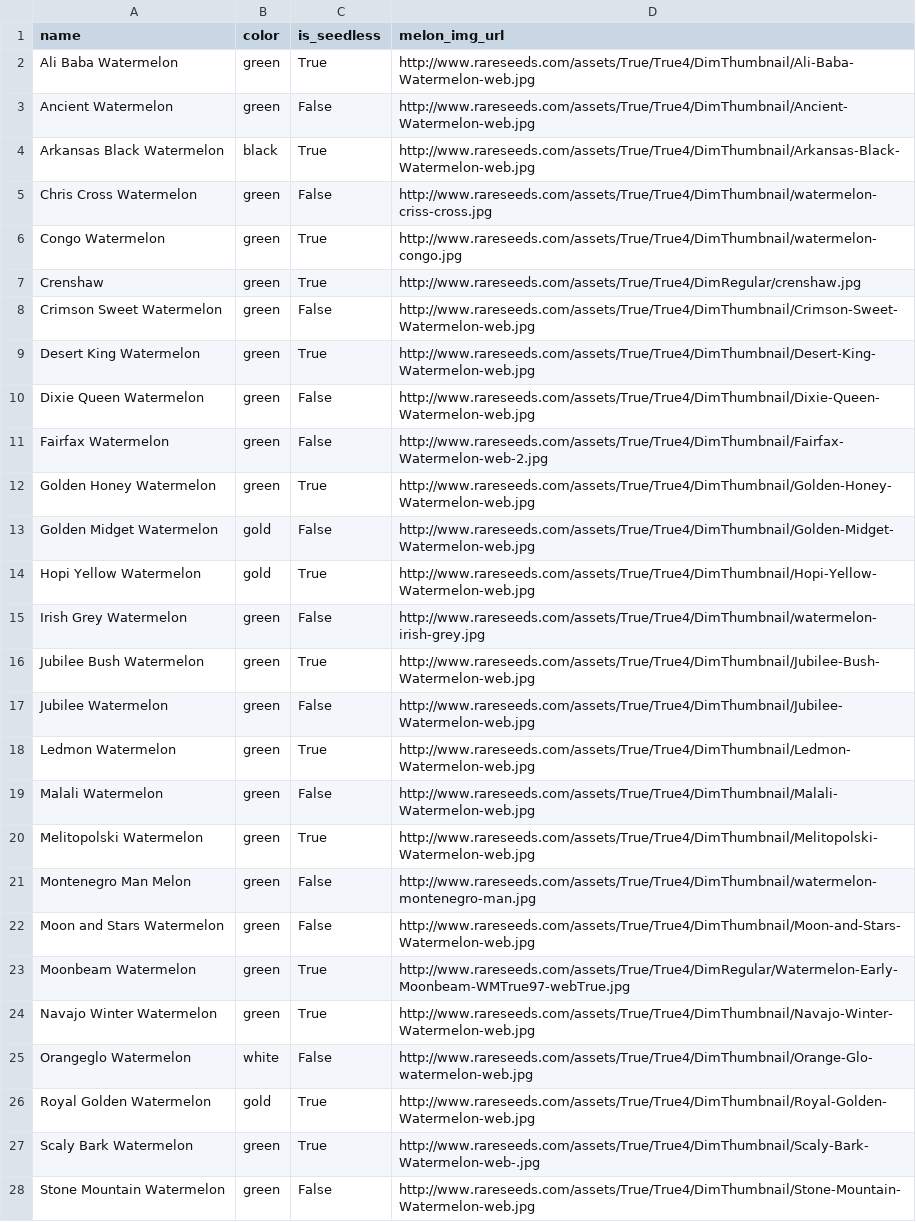
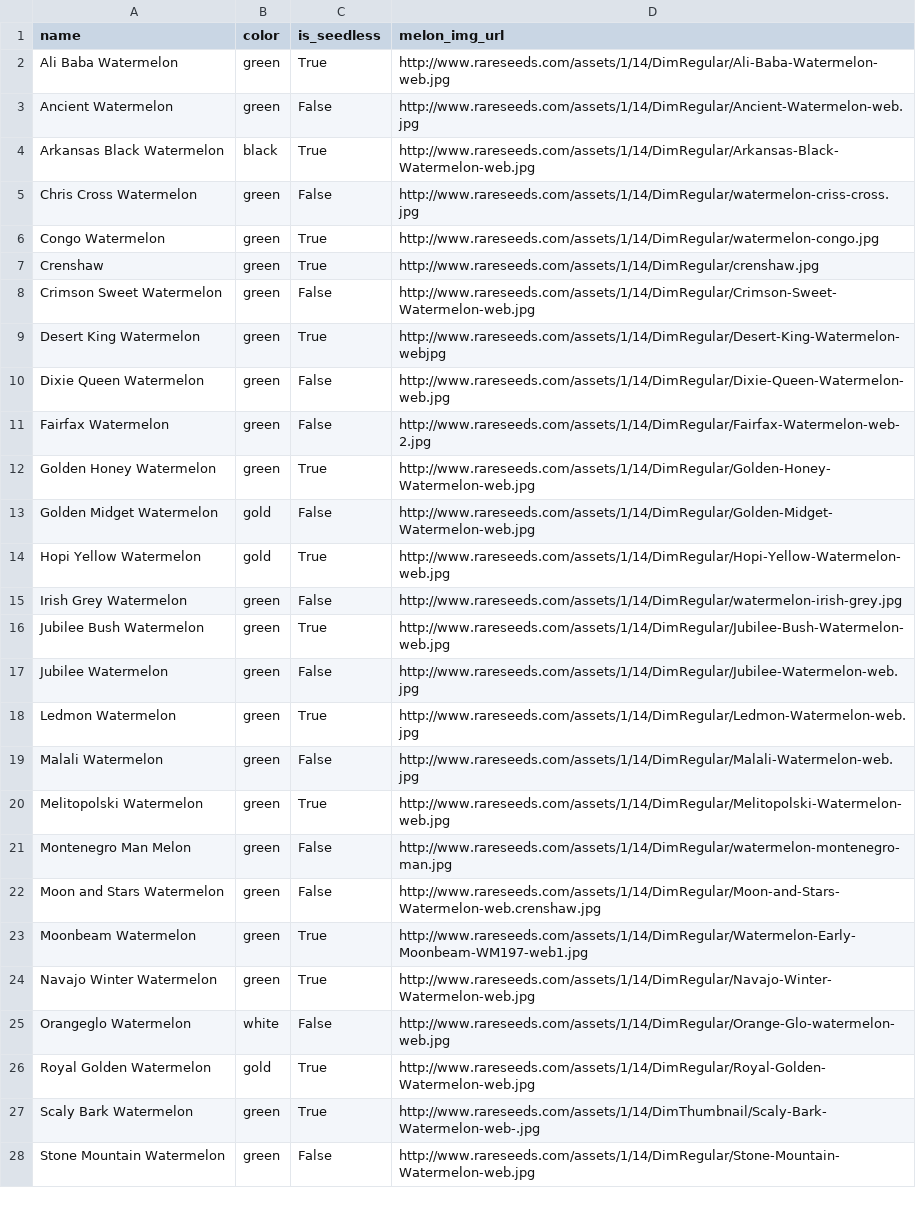
Before and after one commit to deeptidhar/Marketing-Melons-grp-project-, a CSV file: data/melon_categories.csv, drawn as a sheet; only a part is shown; the diff covers the shown part only; the diff names each change by its address in the sheet, - before the commit and + after, or states it on an @@ line.

Commit message:
updated model, seed, data, login, marketplace display

```diff
--- a/data/melon_categories.csv
+++ b/data/melon_categories.csv
-D2 (melon_img_url): http://www.rareseeds.com/assets/True/True4/DimThumbnail/Ali-Baba-Watermelon-web.jpg
+D2 (melon_img_url): http://www.rareseeds.com/assets/1/14/DimRegular/Ali-Baba-Watermelon-web.jpg
-D3 (melon_img_url): http://www.rareseeds.com/assets/True/True4/DimThumbnail/Ancient-Watermelon-web.jpg
+D3 (melon_img_url): http://www.rareseeds.com/assets/1/14/DimRegular/Ancient-Watermelon-web.jpg
-D4 (melon_img_url): http://www.rareseeds.com/assets/True/True4/DimThumbnail/Arkansas-Black-Watermelon-web.jpg
+D4 (melon_img_url): http://www.rareseeds.com/assets/1/14/DimRegular/Arkansas-Black-Watermelon-web.jpg
-D5 (melon_img_url): http://www.rareseeds.com/assets/True/True4/DimThumbnail/watermelon-criss-cross.jpg
+D5 (melon_img_url): http://www.rareseeds.com/assets/1/14/DimRegular/watermelon-criss-cross.jpg
-D6 (melon_img_url): http://www.rareseeds.com/assets/True/True4/DimThumbnail/watermelon-congo.jpg
+D6 (melon_img_url): http://www.rareseeds.com/assets/1/14/DimRegular/watermelon-congo.jpg
-D7 (melon_img_url): http://www.rareseeds.com/assets/True/True4/DimRegular/crenshaw.jpg
+D7 (melon_img_url): http://www.rareseeds.com/assets/1/14/DimRegular/crenshaw.jpg
-D8 (melon_img_url): http://www.rareseeds.com/assets/True/True4/DimThumbnail/Crimson-Sweet-Watermelon-web.jpg
+D8 (melon_img_url): http://www.rareseeds.com/assets/1/14/DimRegular/Crimson-Sweet-Watermelon-web.jpg
-D9 (melon_img_url): http://www.rareseeds.com/assets/True/True4/DimThumbnail/Desert-King-Watermelon-web.jpg
+D9 (melon_img_url): http://www.rareseeds.com/assets/1/14/DimRegular/Desert-King-Watermelon-webjpg
-D10 (melon_img_url): http://www.rareseeds.com/assets/True/True4/DimThumbnail/Dixie-Queen-Watermelon-web.jpg
+D10 (melon_img_url): http://www.rareseeds.com/assets/1/14/DimRegular/Dixie-Queen-Watermelon-web.jpg
-D11 (melon_img_url): http://www.rareseeds.com/assets/True/True4/DimThumbnail/Fairfax-Watermelon-web-2.jpg
+D11 (melon_img_url): http://www.rareseeds.com/assets/1/14/DimRegular/Fairfax-Watermelon-web-2.jpg
-D12 (melon_img_url): http://www.rareseeds.com/assets/True/True4/DimThumbnail/Golden-Honey-Watermelon-web.jpg
+D12 (melon_img_url): http://www.rareseeds.com/assets/1/14/DimRegular/Golden-Honey-Watermelon-web.jpg
-D13 (melon_img_url): http://www.rareseeds.com/assets/True/True4/DimThumbnail/Golden-Midget-Watermelon-web.jpg
+D13 (melon_img_url): http://www.rareseeds.com/assets/1/14/DimRegular/Golden-Midget-Watermelon-web.jpg
-D14 (melon_img_url): http://www.rareseeds.com/assets/True/True4/DimThumbnail/Hopi-Yellow-Watermelon-web.jpg
+D14 (melon_img_url): http://www.rareseeds.com/assets/1/14/DimRegular/Hopi-Yellow-Watermelon-web.jpg
-D15 (melon_img_url): http://www.rareseeds.com/assets/True/True4/DimThumbnail/watermelon-irish-grey.jpg
+D15 (melon_img_url): http://www.rareseeds.com/assets/1/14/DimRegular/watermelon-irish-grey.jpg
-D16 (melon_img_url): http://www.rareseeds.com/assets/True/True4/DimThumbnail/Jubilee-Bush-Watermelon-web.jpg
+D16 (melon_img_url): http://www.rareseeds.com/assets/1/14/DimRegular/Jubilee-Bush-Watermelon-web.jpg
-D17 (melon_img_url): http://www.rareseeds.com/assets/True/True4/DimThumbnail/Jubilee-Watermelon-web.jpg
+D17 (melon_img_url): http://www.rareseeds.com/assets/1/14/DimRegular/Jubilee-Watermelon-web.jpg
-D18 (melon_img_url): http://www.rareseeds.com/assets/True/True4/DimThumbnail/Ledmon-Watermelon-web.jpg
+D18 (melon_img_url): http://www.rareseeds.com/assets/1/14/DimRegular/Ledmon-Watermelon-web.jpg
-D19 (melon_img_url): http://www.rareseeds.com/assets/True/True4/DimThumbnail/Malali-Watermelon-web.jpg
+D19 (melon_img_url): http://www.rareseeds.com/assets/1/14/DimRegular/Malali-Watermelon-web.jpg
-D20 (melon_img_url): http://www.rareseeds.com/assets/True/True4/DimThumbnail/Melitopolski-Watermelon-web.jpg
+D20 (melon_img_url): http://www.rareseeds.com/assets/1/14/DimRegular/Melitopolski-Watermelon-web.jpg
-D21 (melon_img_url): http://www.rareseeds.com/assets/True/True4/DimThumbnail/watermelon-montenegro-man.jpg
+D21 (melon_img_url): http://www.rareseeds.com/assets/1/14/DimRegular/watermelon-montenegro-man.jpg
-D22 (melon_img_url): http://www.rareseeds.com/assets/True/True4/DimThumbnail/Moon-and-Stars-Watermelon-web.jpg
+D22 (melon_img_url): http://www.rareseeds.com/assets/1/14/DimRegular/Moon-and-Stars-Watermelon-web.crenshaw.jpg
-D23 (melon_img_url): http://www.rareseeds.com/assets/True/True4/DimRegular/Watermelon-Early-Moonbeam-WMTrue97-webTrue.jpg
+D23 (melon_img_url): http://www.rareseeds.com/assets/1/14/DimRegular/Watermelon-Early-Moonbeam-WM197-web1.jpg
-D24 (melon_img_url): http://www.rareseeds.com/assets/True/True4/DimThumbnail/Navajo-Winter-Watermelon-web.jpg
+D24 (melon_img_url): http://www.rareseeds.com/assets/1/14/DimRegular/Navajo-Winter-Watermelon-web.jpg
-D25 (melon_img_url): http://www.rareseeds.com/assets/True/True4/DimThumbnail/Orange-Glo-watermelon-web.jpg
+D25 (melon_img_url): http://www.rareseeds.com/assets/1/14/DimRegular/Orange-Glo-watermelon-web.jpg
-D26 (melon_img_url): http://www.rareseeds.com/assets/True/True4/DimThumbnail/Royal-Golden-Watermelon-web.jpg
+D26 (melon_img_url): http://www.rareseeds.com/assets/1/14/DimRegular/Royal-Golden-Watermelon-web.jpg
-D27 (melon_img_url): http://www.rareseeds.com/assets/True/True4/DimThumbnail/Scaly-Bark-Watermelon-web-.jpg
+D27 (melon_img_url): http://www.rareseeds.com/assets/1/14/DimThumbnail/Scaly-Bark-Watermelon-web-.jpg
-D28 (melon_img_url): http://www.rareseeds.com/assets/True/True4/DimThumbnail/Stone-Mountain-Watermelon-web.jpg
+D28 (melon_img_url): http://www.rareseeds.com/assets/1/14/DimRegular/Stone-Mountain-Watermelon-web.jpg
```
Also changed, not shown: 8 edited cells elsewhere in this file, data/test_data_melon_listings.csv, 17 other files.
